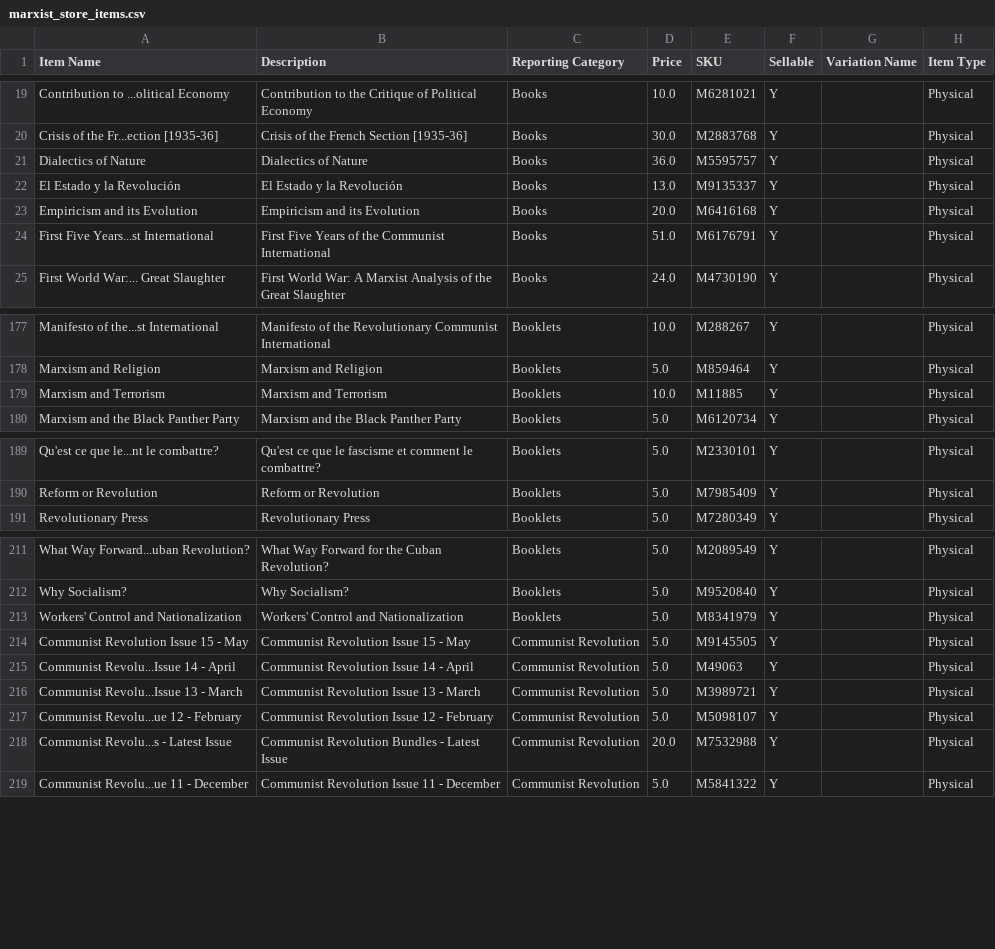
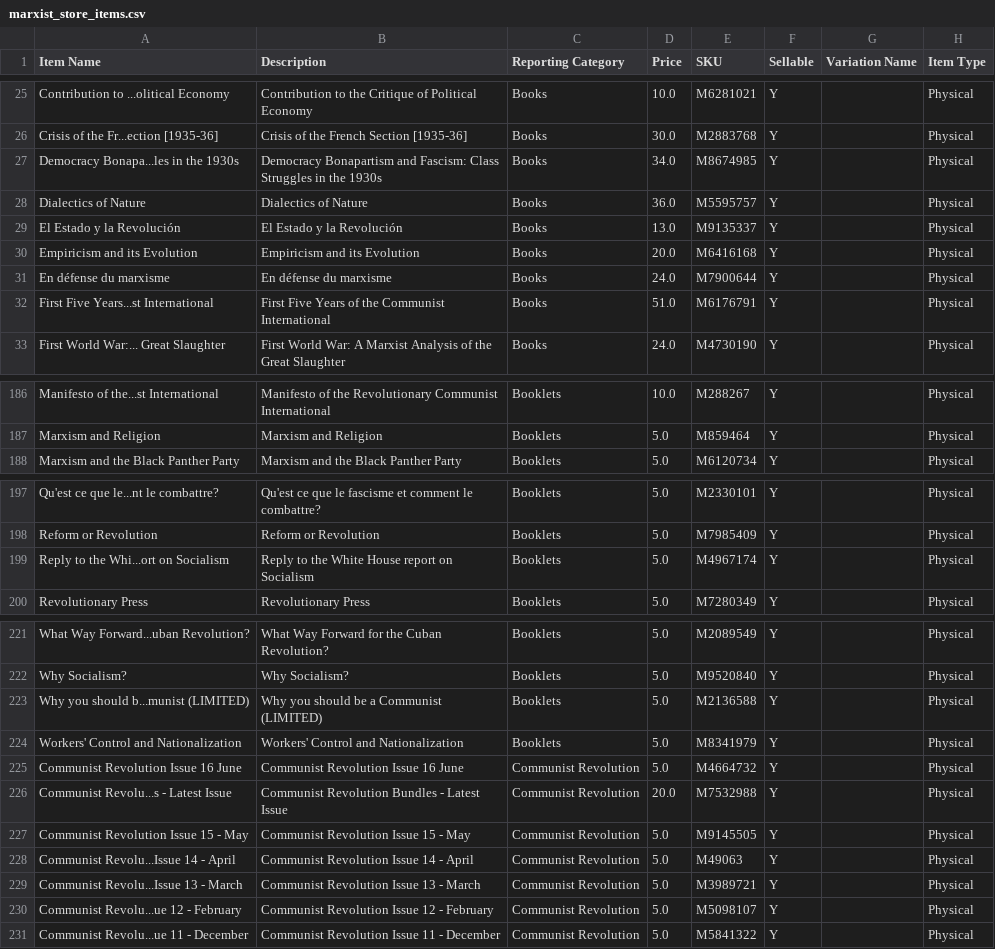
Before and after one commit to gcsfred2/extractmarxistcastore, a CSV file: marxist_store_items.csv, drawn as a sheet; only a part is shown, gaps mark what is left out; the diff covers the shown part only.

```diff
--- a/marxist_store_items.csv
+++ b/marxist_store_items.csv
@@ -20,2 +26,3 @@ Contribution to ...olitical Economy,Contribution to the Critique of Political Ec
 Crisis of the Fr...ection [1935-36],Crisis of the French Section [1935-36],Books,30.0,M2883768,Y, ,Physical
+Democracy Bonapa...les in the 1930s,Democracy Bonapartism and Fascism: Class Struggles in the 1930s,Books,34.0,M8674985,Y, ,Physical
 Dialectics of Nature,Dialectics of Nature,Books,36.0,M5595757,Y, ,Physical
@@ -23,2 +30,3 @@ El Estado y la Revolución,El Estado y la Revolución,Books,13.0,M9135337,Y, ,Ph
 Empiricism and its Evolution,Empiricism and its Evolution,Books,20.0,M6416168,Y, ,Physical
+En défense du marxisme,En défense du marxisme,Books,24.0,M7900644,Y, ,Physical
 First Five Years...st International,First Five Years of the Communist International,Books,51.0,M6176791,Y, ,Physical
@@ -178,3 +187,2 @@ Manifesto of the...st International,Manifesto of the Revolutionary Communist Int
 Marxism and Religion,Marxism and Religion,Booklets,5.0,M859464,Y, ,Physical
-Marxism and Terrorism,Marxism and Terrorism,Booklets,10.0,M11885,Y, ,Physical
 Marxism and the Black Panther Party,Marxism and the Black Panther Party,Booklets,5.0,M6120734,Y, ,Physical
@@ -190,2 +198,3 @@ Qu'est ce que le...nt le combattre?,Qu'est ce que le fascisme et comment le comb
 Reform or Revolution,Reform or Revolution,Booklets,5.0,M7985409,Y, ,Physical
+Reply to the Whi...ort on Socialism,Reply to the White House report on Socialism,Booklets,5.0,M4967174,Y, ,Physical
 Revolutionary Press,Revolutionary Press,Booklets,5.0,M7280349,Y, ,Physical
@@ -212,3 +222,6 @@ What Way Forward...uban Revolution?,What Way Forward for the Cuban Revolution?,B
 Why Socialism?,Why Socialism?,Booklets,5.0,M9520840,Y, ,Physical
+Why you should b...munist (LIMITED),Why you should be a Communist (LIMITED),Booklets,5.0,M2136588,Y, ,Physical
 Workers' Control and Nationalization,Workers' Control and Nationalization,Booklets,5.0,M8341979,Y, ,Physical
+Communist Revolution Issue 16 June,Communist Revolution Issue 16 June,Communist Revolution,5.0,M4664732,Y, ,Physical
+Communist Revolu...s - Latest Issue,Communist Revolution Bundles - Latest Issue,Communist Revolution,20.0,M7532988,Y, ,Physical
 Communist Revolution Issue 15 - May,Communist Revolution Issue 15 - May,Communist Revolution,5.0,M9145505,Y, ,Physical
@@ -217,3 +230,2 @@ Communist Revolu...Issue 13 - March,Communist Revolution Issue 13 - March,Commun
 Communist Revolu...ue 12 - February,Communist Revolution Issue 12 - February,Communist Revolution,5.0,M5098107,Y, ,Physical
-Communist Revolu...s - Latest Issue,Communist Revolution Bundles - Latest Issue,Communist Revolution,20.0,M7532988,Y, ,Physical
 Communist Revolu...ue 11 - December,Communist Revolution Issue 11 - December,Communist Revolution,5.0,M5841322,Y, ,Physical
```
Also changed, not shown: 11 added rows, 3 removed rows and 2 edited cells elsewhere in this file, 2 other files.
